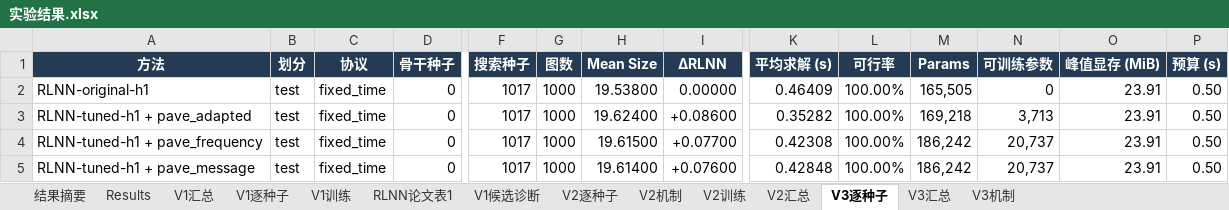
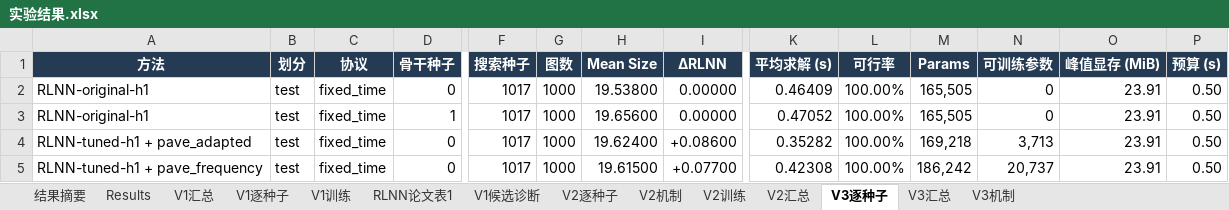
Before and after one commit to YuqiWang-code/RLNN_lab, an Excel workbook: docs/实验结果.xlsx, sheet V3逐种子, drawn as a sheet; only a part is shown, gaps mark what is left out; the shorter side is filled out with more unchanged rows; values as stored, in another font and other column widths than the file's, no borders; rows hold the shown columns only; the diff names each change by its address in the sheet, - before the commit and + after, or states it on an @@ line.

```diff
--- a/docs/实验结果.xlsx (sheet V3逐种子)
+++ b/docs/实验结果.xlsx (sheet V3逐种子)
+row 3: RLNN-original-h1 | test | fixed_time | 1 | 1017 | 1000 | 19.65600 | 0.00000 | 0.47052 | 100.00% | 165,505 | 0 | 23.91 | 0.50
```
Also changed, not shown: sheet V3汇总, sheet V3机制, formulas that keep their value, 6 other files.
